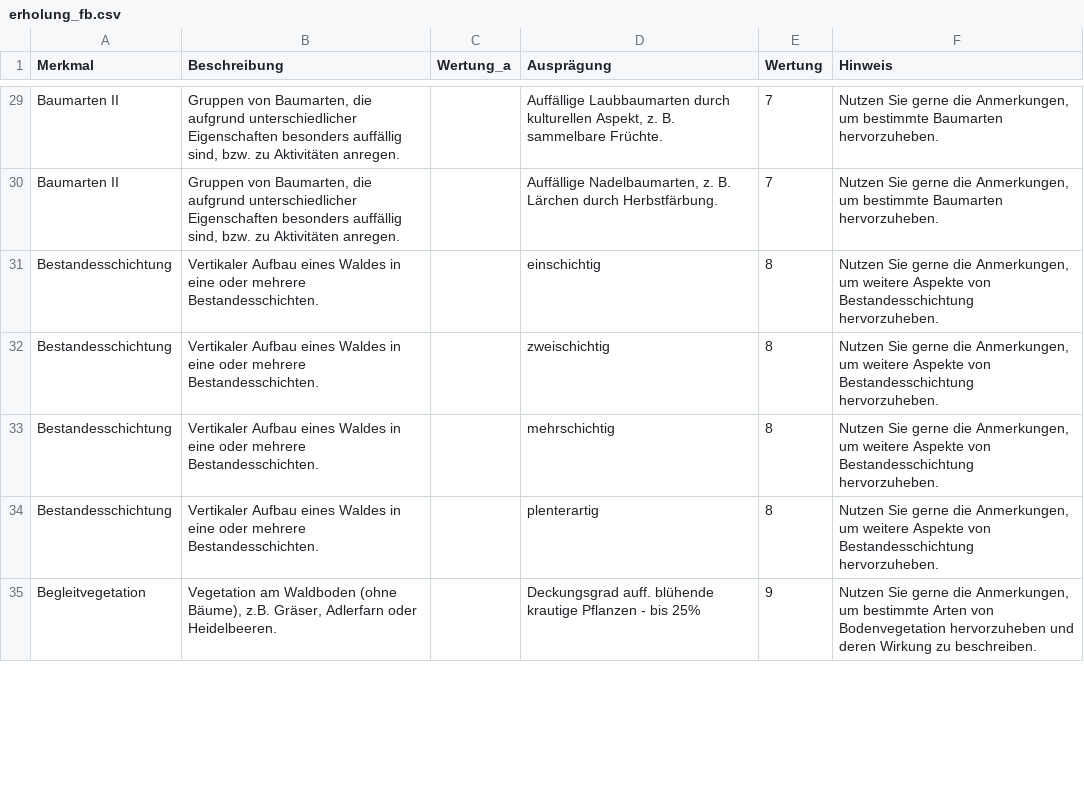
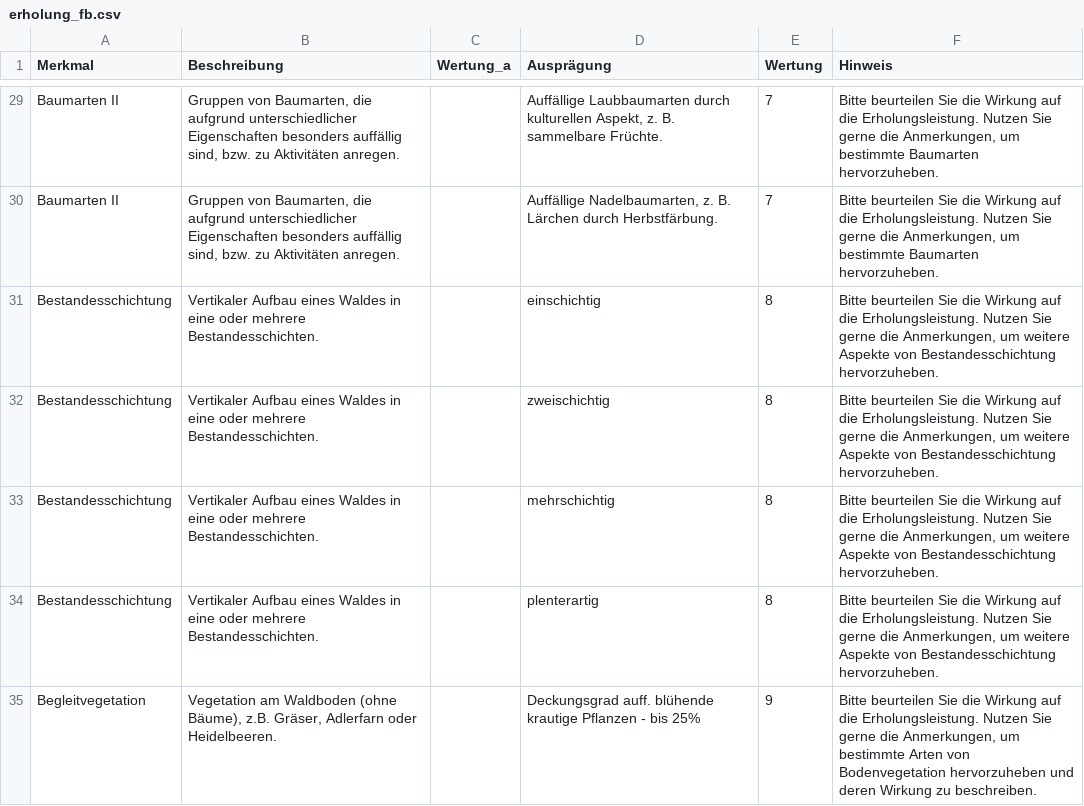
Before and after one commit to f2502/OESL_MV, a CSV file: erholung_fb.csv, drawn as a sheet; only a part is shown, gaps mark what is left out; the diff covers the shown part only; the diff names each change by its address in the sheet, - before the commit and + after, or states it on an @@ line.

```diff
--- a/erholung_fb.csv
+++ b/erholung_fb.csv
-F29:F30 (Hinweis): Nutzen Sie…
+F29:F30 (Hinweis): Bitte beurteilen Sie die Wirkung auf die Erholungsleistung. Nutzen Sie…
-F31:F34 (Hinweis): Nutzen Sie…
+F31:F34 (Hinweis): Bitte beurteilen Sie die Wirkung auf die Erholungsleistung. Nutzen Sie…
-F35 (Hinweis): Nutzen Sie…
+F35 (Hinweis): Bitte beurteilen Sie die Wirkung auf die Erholungsleistung. Nutzen Sie…
```
Also changed, not shown: 51 edited cells elsewhere in this file, wasser_fb.csv.
